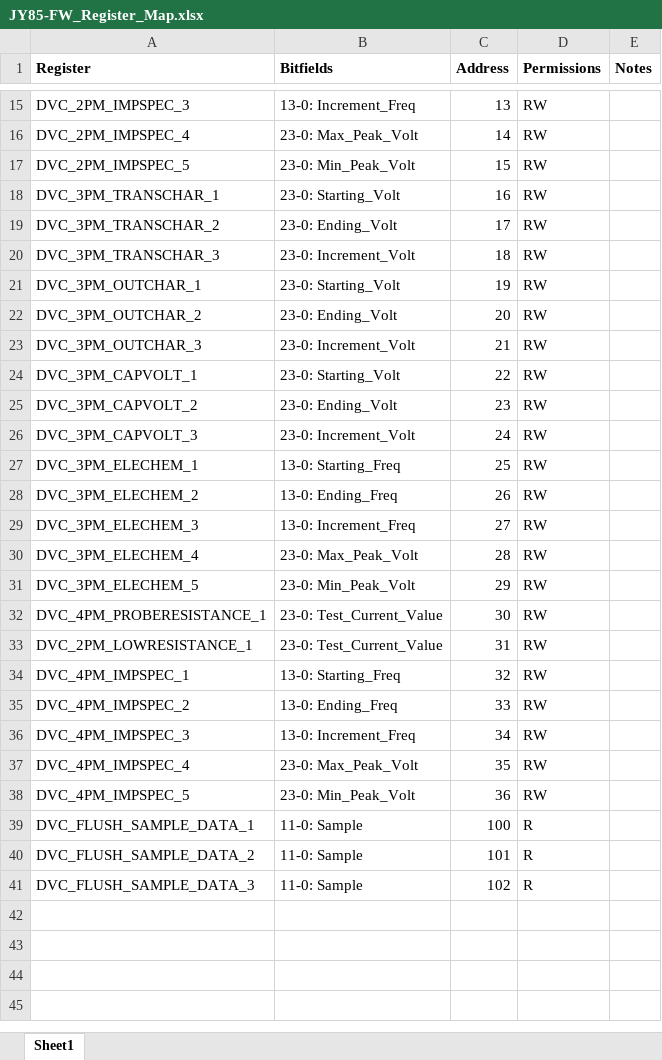
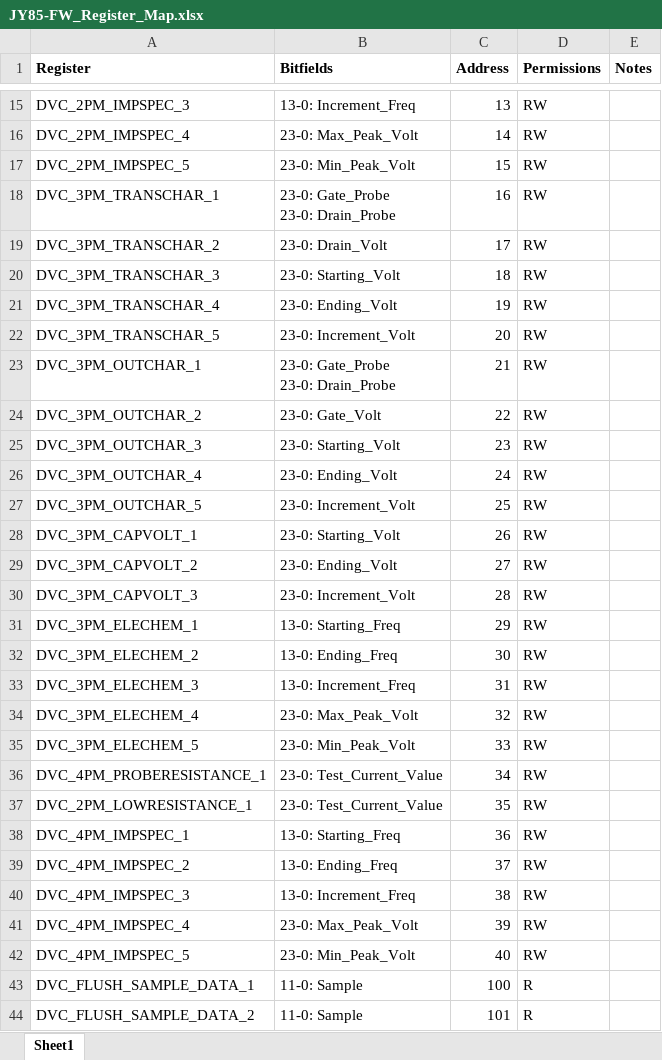
Before and after one commit to idil-bil/OrcaProbe-Capstone, an Excel workbook: scripts/JY85-FW_Register_Map.xlsx, sheet Sheet1, drawn as a sheet; only a part is shown, gaps mark what is left out; the shorter side is filled out with more unchanged rows; values as stored, in another font and other column widths than the file's, no borders; addresses are those after the commit; ↵ is a line break in a cell; the diff names each change by its address in the sheet, - before the commit and + after, or states it on an @@ line.

```diff
--- a/scripts/JY85-FW_Register_Map.xlsx (sheet Sheet1)
+++ b/scripts/JY85-FW_Register_Map.xlsx (sheet Sheet1)
-B18 (Bitfields): 23-0: Starting_Volt
+B18 (Bitfields): 23-0: Gate_Probe ↵ 23-0: Drain_Probe
-B19 (Bitfields): 23-0: Ending_Volt
+B19 (Bitfields): 23-0: Drain_Volt
-B20 (Bitfields): 23-0: Increment_Volt
+B20 (Bitfields): 23-0: Starting_Volt
+row 21: DVC_3PM_TRANSCHAR_4 | 23-0: Ending_Volt | 19 | RW
+row 22: DVC_3PM_TRANSCHAR_5 | 23-0: Increment_Volt | 20 | RW
-B23 (Bitfields): 23-0: Starting_Volt
+B23 (Bitfields): 23-0: Gate_Probe ↵ 23-0: Drain_Probe
-C23 (Address): 19
+C23 (Address): 21
-B24 (Bitfields): 23-0: Ending_Volt
+B24 (Bitfields): 23-0: Gate_Volt
-C24 (Address): 20
+C24 (Address): 22
-B25 (Bitfields): 23-0: Increment_Volt
+B25 (Bitfields): 23-0: Starting_Volt
-C25 (Address): 21
+C25 (Address): 23
+row 26: DVC_3PM_OUTCHAR_4 | 23-0: Ending_Volt | 24 | RW
+row 27: DVC_3PM_OUTCHAR_5 | 23-0: Increment_Volt | 25 | RW
-C28 (Address): 22
+C28 (Address): 26
-C29 (Address): 23
+C29 (Address): 27
-C30 (Address): 24
+C30 (Address): 28
-C31 (Address): 25
+C31 (Address): 29
-C32 (Address): 26
+C32 (Address): 30
-C33 (Address): 27
+C33 (Address): 31
-C34 (Address): 28
+C34 (Address): 32
-C35 (Address): 29
+C35 (Address): 33
-C36 (Address): 30
+C36 (Address): 34
-C37 (Address): 31
+C37 (Address): 35
-C38 (Address): 32
+C38 (Address): 36
-C39 (Address): 33
+C39 (Address): 37
-C40 (Address): 34
+C40 (Address): 38
-C41 (Address): 35
+C41 (Address): 39
-C42 (Address): 36
+C42 (Address): 40
```
Also changed, not shown: 3 other files.
